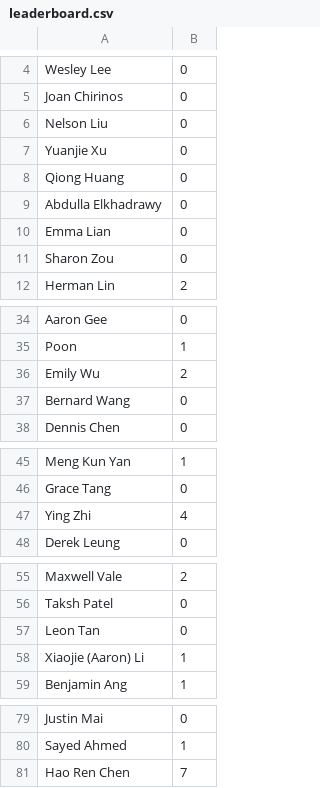
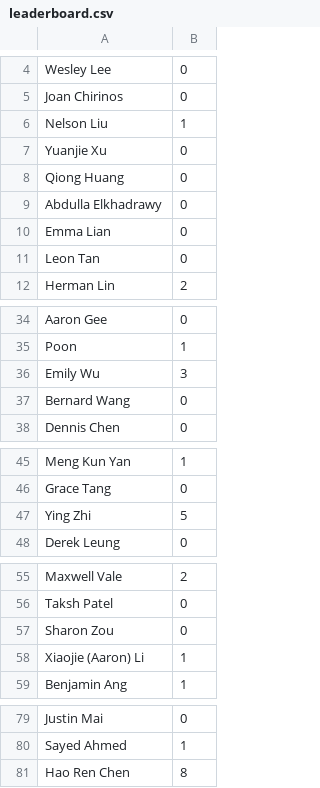
Before and after one commit to esandine/assassins2016, a CSV file: leaderboard.csv, drawn as a sheet; only a part is shown, gaps mark what is left out.

```diff
--- a/leaderboard.csv
+++ b/leaderboard.csv
@@ -5,3 +5,3 @@ Wesley Lee ,0
 Joan Chirinos,0
-Nelson Liu,0
+Nelson Liu,1
 Yuanjie Xu,0
@@ -10,3 +10,3 @@ Abdulla Elkhadrawy,0
 Emma Lian,0
-Sharon Zou,0
+Leon Tan,0
 Herman Lin,2
@@ -35,3 +35,3 @@ Aaron Gee,0
 Poon,1
-Emily Wu,2
+Emily Wu,3
 Bernard Wang,0
@@ -46,3 +46,3 @@ Meng Kun Yan,1
 Grace Tang,0
-Ying Zhi,4
+Ying Zhi,5
 Derek Leung,0
@@ -56,3 +56,3 @@ Maxwell Vale,2
 Taksh Patel,0
-Leon Tan,0
+Sharon Zou,0
 Xiaojie (Aaron) Li,1
@@ -80,2 +80,2 @@ Justin Mai,0
 Sayed Ahmed,1
-Hao Ren Chen,7
+Hao Ren Chen,8
```
Also changed, not shown: list.csv, 1 other file.
